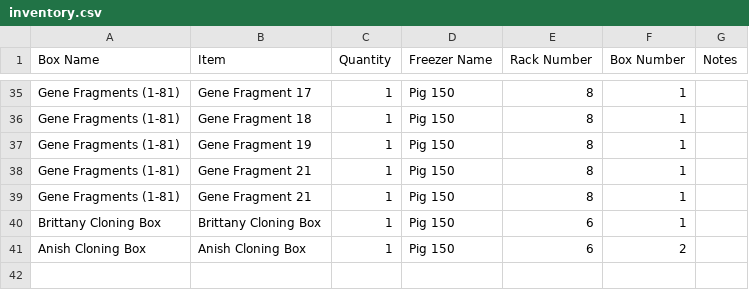
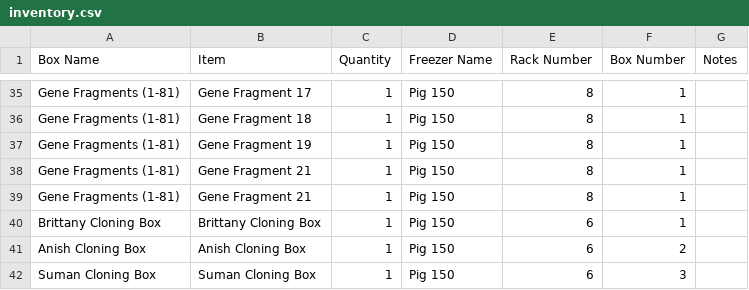
Before and after one commit to bnhenry08/inventory-app, a CSV file: inventory.csv, drawn as a sheet; only a part is shown, gaps mark what is left out.

Commit message:
Inventory update 2026-07-27 18:18:14.743490

```diff
--- a/inventory.csv
+++ b/inventory.csv
@@ -41 +41,2 @@ Brittany Cloning Box,Brittany Cloning Box,1,Pig 150,6,1,
 Anish Cloning Box,Anish Cloning Box,1,Pig 150,6,2,
+Suman Cloning Box,Suman Cloning Box,1,Pig 150,6,3,
```
